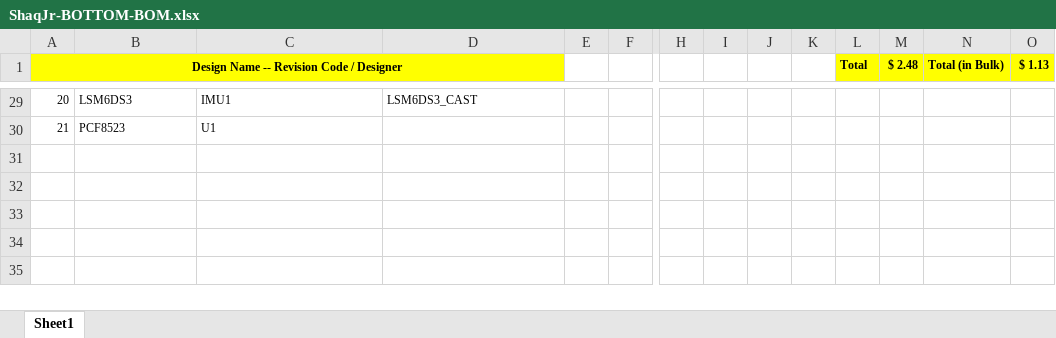
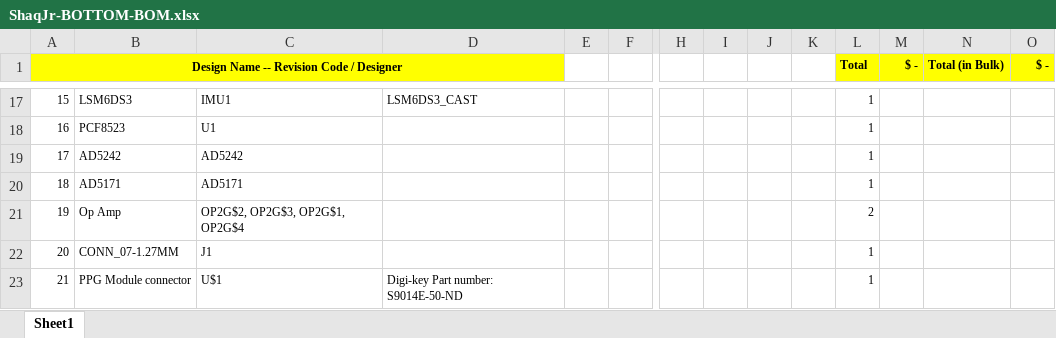
Before and after one commit to akiofujita/ShaqJr, an Excel workbook: Hardware/Bottom/ShaqJr-BOTTOM-BOM.xlsx, sheet Sheet1, drawn as a sheet; only a part is shown, gaps mark what is left out; values as stored, in another font and other column widths than the file's, no borders; addresses are those after the commit; rows hold the shown columns only; the diff covers the shown part only; the diff names each change by its address in the sheet, - before the commit and + after, or states it on an @@ line.

Commit message:
Organized BOM parts in a more reasonable order and added quantities

```diff
--- a/Hardware/Bottom/ShaqJr-BOTTOM-BOM.xlsx (sheet Sheet1)
+++ b/Hardware/Bottom/ShaqJr-BOTTOM-BOM.xlsx (sheet Sheet1)
-M1: $ 2.48
+M1: $ -
-O1: $ 1.13
+O1: $ -
@@ column A renumbered between rows 3 and 18 @@
-L17:L18 (Total): (empty)
+L17:L18 (Total): 1
+row 19: 17 | AD5242 | AD5242 |  |  |  |  |  |  |  | 1
+row 20: 18 | AD5171 | AD5171 |  |  |  |  |  |  |  | 1
+row 21: 19 | Op Amp | OP2G$2, OP2G$3, OP2G$1, OP2G$4 |  |  |  |  |  |  |  | 2
+row 22: 20 | CONN_07-1.27MM | J1 |  |  |  |  |  |  |  | 1
+row 23: 21 | PPG Module connector | U$1 | Digi-key Part number: S9014E-50-ND |  |  |  |  |  |  | 1
```
Also changed, not shown: 7 added rows, 19 removed rows and 7 edited cells elsewhere in this sheet, Hardware/Top/ShaqJr-TOP-BOM.xlsx.
